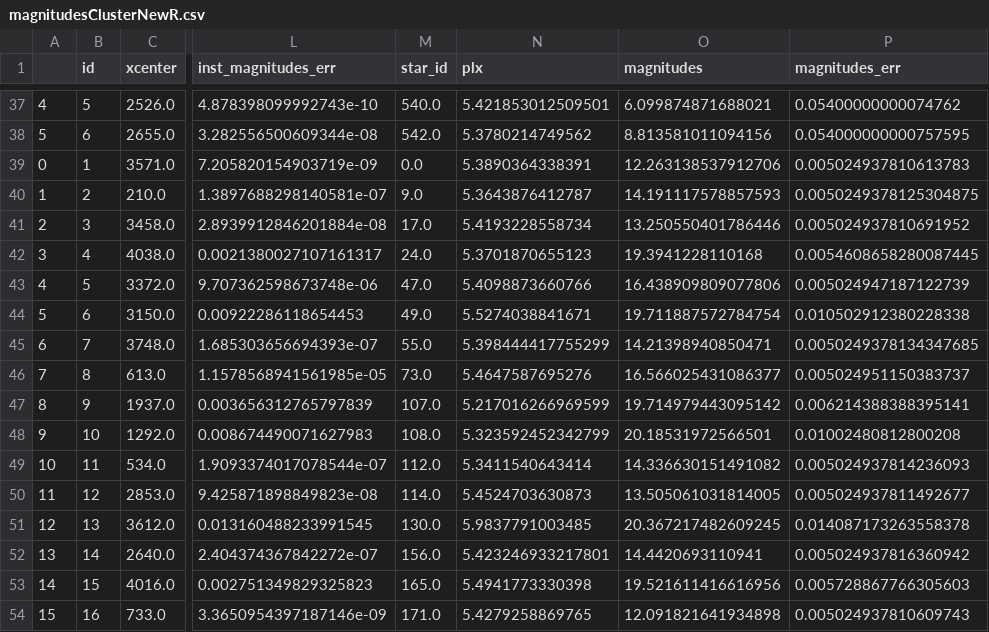
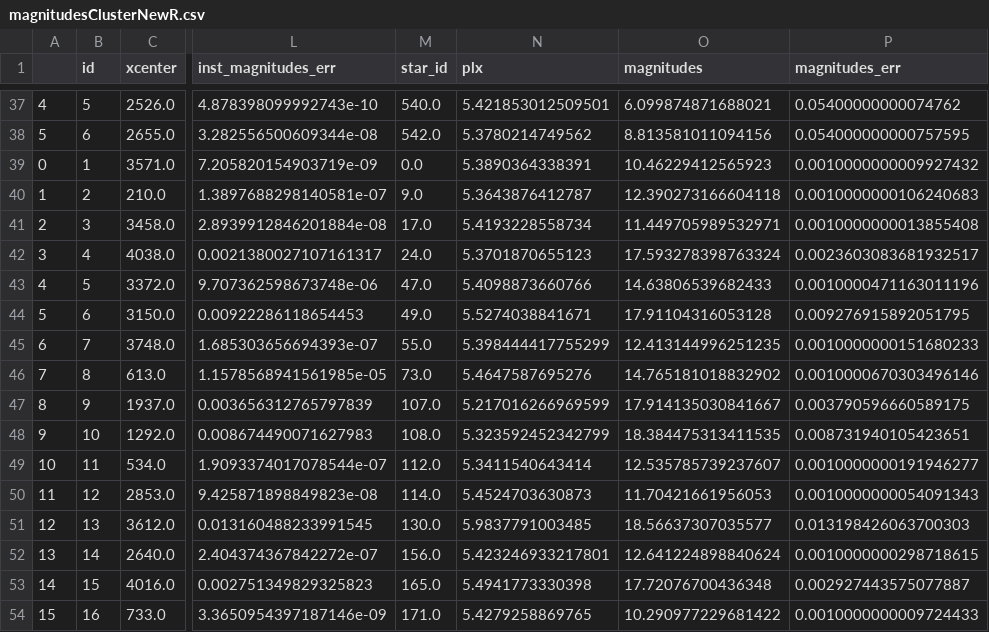
Before and after one commit to RJVB09/G8_OpenClusters, a CSV file: code/magnitude_data/magnitudesClusterNewR.csv, drawn as a sheet; only a part is shown, gaps mark what is left out; the diff covers the shown part only; the diff names each change by its address in the sheet, - before the commit and + after, or states it on an @@ line.

```diff
--- a/code/magnitude_data/magnitudesClusterNewR.csv
+++ b/code/magnitude_data/magnitudesClusterNewR.csv
-O39 (magnitudes): 12.263138537912706
+O39 (magnitudes): 10.46229412565923
-P39 (magnitudes_err): 0.005024937810613783
+P39 (magnitudes_err): 0.0010000000009927432
-O40 (magnitudes): 14.191117578857593
+O40 (magnitudes): 12.390273166604118
-P40 (magnitudes_err): 0.0050249378125304875
+P40 (magnitudes_err): 0.0010000000106240683
-O41 (magnitudes): 13.250550401786446
+O41 (magnitudes): 11.449705989532971
-P41 (magnitudes_err): 0.005024937810691952
+P41 (magnitudes_err): 0.0010000000013855408
-O42 (magnitudes): 19.3941228110168
+O42 (magnitudes): 17.593278398763324
-P42 (magnitudes_err): 0.0054608658280087445
+P42 (magnitudes_err): 0.0023603083681932517
-O43 (magnitudes): 16.438909809077806
+O43 (magnitudes): 14.63806539682433
-P43 (magnitudes_err): 0.005024947187122739
+P43 (magnitudes_err): 0.0010000471163011196
-O44 (magnitudes): 19.711887572784754
+O44 (magnitudes): 17.91104316053128
-P44 (magnitudes_err): 0.010502912380228338
+P44 (magnitudes_err): 0.009276915892051795
-O45 (magnitudes): 14.21398940850471
+O45 (magnitudes): 12.413144996251235
-P45 (magnitudes_err): 0.0050249378134347685
+P45 (magnitudes_err): 0.0010000000151680233
-O46 (magnitudes): 16.566025431086377
+O46 (magnitudes): 14.765181018832902
-P46 (magnitudes_err): 0.005024951150383737
+P46 (magnitudes_err): 0.0010000670303496146
-O47 (magnitudes): 19.714979443095142
+O47 (magnitudes): 17.914135030841667
-P47 (magnitudes_err): 0.006214388388395141
+P47 (magnitudes_err): 0.003790596660589175
-O48 (magnitudes): 20.18531972566501
+O48 (magnitudes): 18.384475313411535
-P48 (magnitudes_err): 0.01002480812800208
+P48 (magnitudes_err): 0.008731940105423651
-O49 (magnitudes): 14.336630151491082
+O49 (magnitudes): 12.535785739237607
-P49 (magnitudes_err): 0.005024937814236093
+P49 (magnitudes_err): 0.0010000000191946277
-O50 (magnitudes): 13.505061031814005
+O50 (magnitudes): 11.70421661956053
-P50 (magnitudes_err): 0.005024937811492677
+P50 (magnitudes_err): 0.0010000000054091343
-O51 (magnitudes): 20.367217482609245
+O51 (magnitudes): 18.56637307035577
-P51 (magnitudes_err): 0.014087173263558378
+P51 (magnitudes_err): 0.013198426063700303
-O52 (magnitudes): 14.4420693110941
+O52 (magnitudes): 12.641224898840624
-P52 (magnitudes_err): 0.005024937816360942
+P52 (magnitudes_err): 0.0010000000298718615
-O53 (magnitudes): 19.521611416616956
+O53 (magnitudes): 17.72076700436348
-P53 (magnitudes_err): 0.005728867766305603
+P53 (magnitudes_err): 0.002927443575077887
-O54 (magnitudes): 12.091821641934898
+O54 (magnitudes): 10.290977229681422
-P54 (magnitudes_err): 0.005024937810609743
+P54 (magnitudes_err): 0.0010000000009724433
```
Also changed, not shown: 77 edited cells elsewhere in this file, code/magnitude_data/magnitudesClusterG.csv, code/magnitude_data/magnitudesClusterI.csv, 8 other files.
